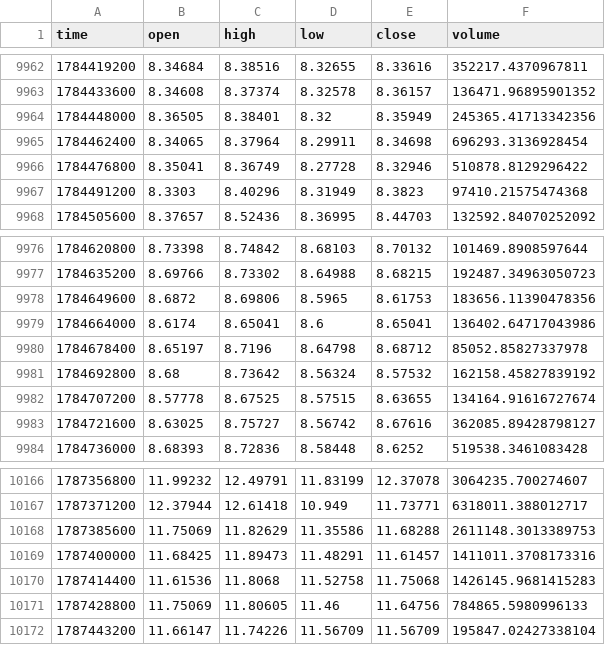
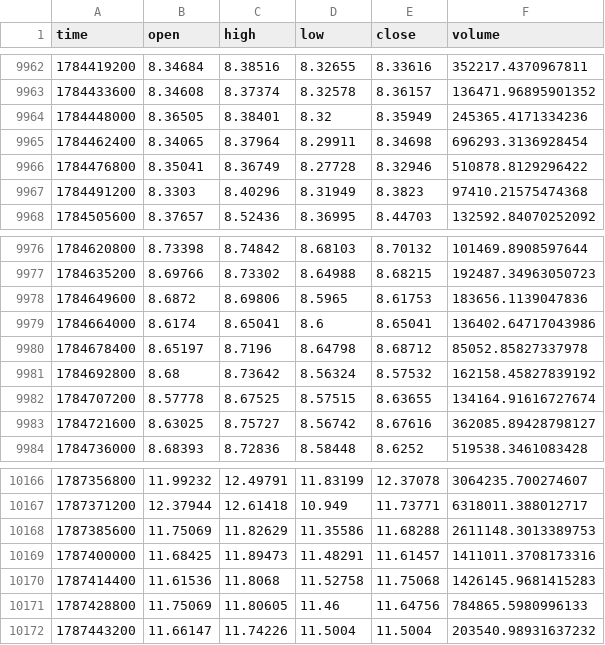
Before and after one commit to Mhairston90/strategy-leaderboard, a CSV file: crypto_data/LINK_4h.csv, drawn as a sheet; only a part is shown, gaps mark what is left out.

```diff
--- a/crypto_data/LINK_4h.csv
+++ b/crypto_data/LINK_4h.csv
@@ -9963,3 +9963,3 @@ time,open,high,low,close,volume
 1784433600,8.34608,8.37374,8.32578,8.36157,136471.96895901352
-1784448000,8.36505,8.38401,8.32,8.35949,245365.41713342356
+1784448000,8.36505,8.38401,8.32,8.35949,245365.4171334236
 1784462400,8.34065,8.37964,8.29911,8.34698,696293.3136928454
@@ -9977,3 +9977,3 @@ time,open,high,low,close,volume
 1784635200,8.69766,8.73302,8.64988,8.68215,192487.34963050723
-1784649600,8.6872,8.69806,8.5965,8.61753,183656.11390478356
+1784649600,8.6872,8.69806,8.5965,8.61753,183656.1139047836
 1784664000,8.6174,8.65041,8.6,8.65041,136402.64717043986
@@ -10171,2 +10171,2 @@ time,open,high,low,close,volume
 1787428800,11.75069,11.80605,11.46,11.64756,784865.5980996133
-1787443200,11.66147,11.74226,11.56709,11.56709,195847.02427338104
+1787443200,11.66147,11.74226,11.5004,11.5004,203540.98931637232
```
Also changed, not shown: crypto_data/ADA_4h.csv, crypto_data/BTC_4h.csv, 13 other files.
